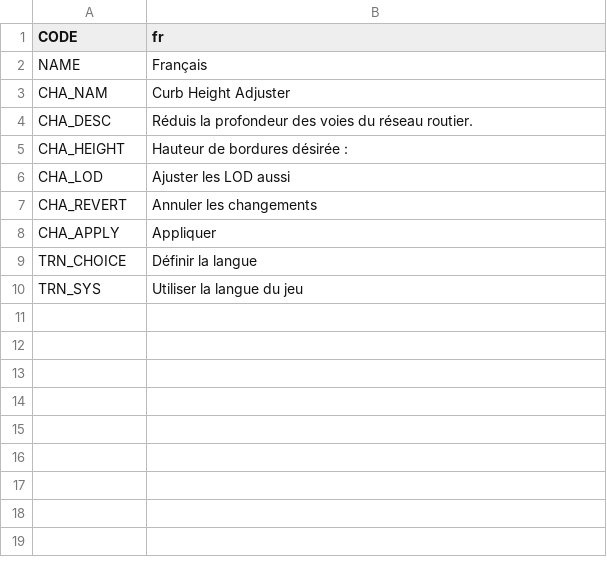
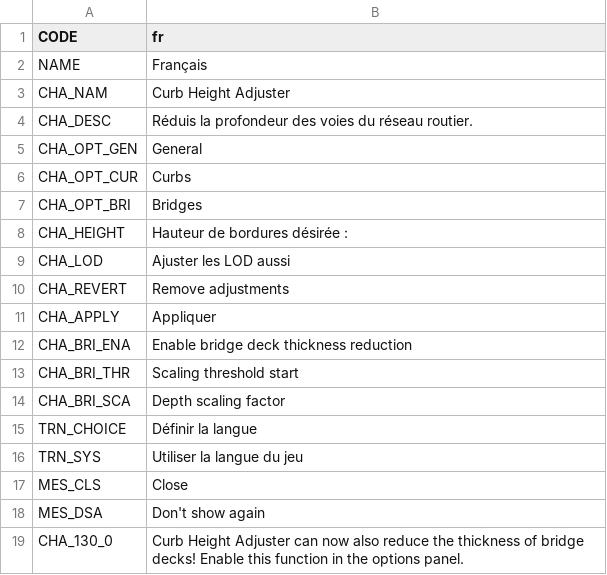
Before and after one commit to algernon-A/CurbHeightAdjuster, a CSV file: Translations/fr-FR.csv, drawn as a sheet.

```diff
--- a/Translations/fr-FR.csv
+++ b/Translations/fr-FR.csv
@@ -4,7 +4,16 @@
 "CHA_DESC","Réduis la profondeur des voies du réseau routier."
+"CHA_OPT_GEN","General"
+"CHA_OPT_CUR","Curbs"
+"CHA_OPT_BRI","Bridges"
 "CHA_HEIGHT","Hauteur de bordures désirée :"
 "CHA_LOD","Ajuster les LOD aussi"
-"CHA_REVERT","Annuler les changements"
+"CHA_REVERT","Remove adjustments"
 "CHA_APPLY","Appliquer"
+"CHA_BRI_ENA","Enable bridge deck thickness reduction"
+"CHA_BRI_THR","Scaling threshold start"
+"CHA_BRI_SCA","Depth scaling factor"
 "TRN_CHOICE","Définir la langue"
 "TRN_SYS","Utiliser la langue du jeu"
+"MES_CLS","Close"
+"MES_DSA","Don't show again"
+"CHA_130_0","Curb Height Adjuster can now also reduce the thickness of bridge decks!  Enable this function in the options panel."
```
Also changed, not shown: Translations/de-DE.csv, Translations/es-ES.csv, 5 other files.
